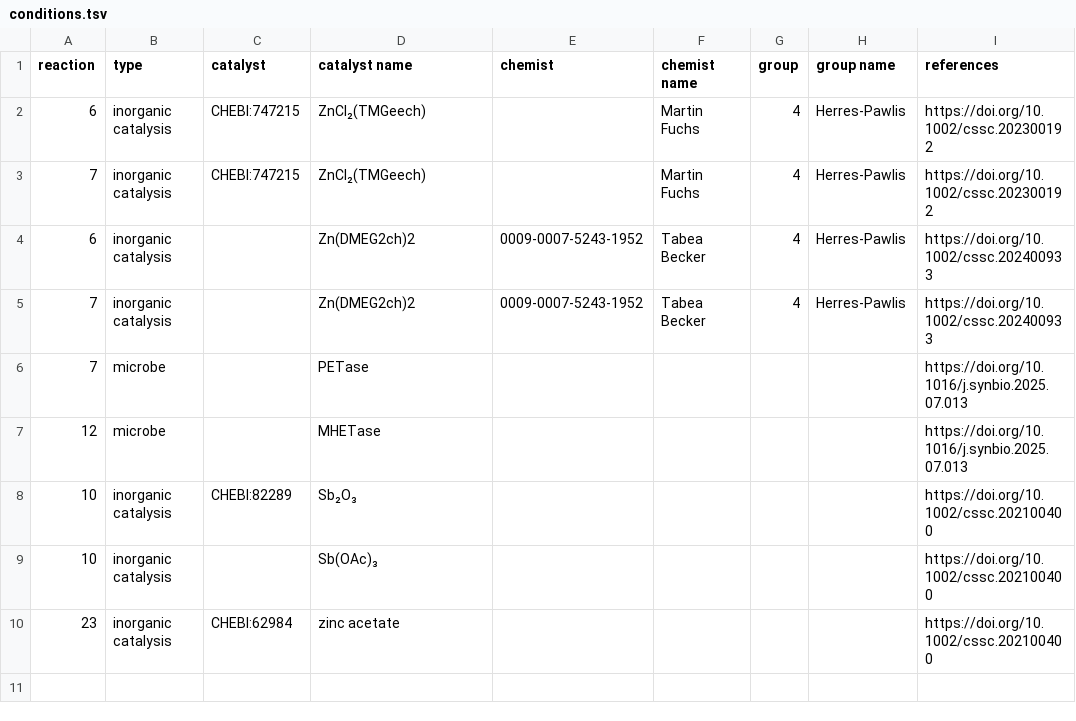
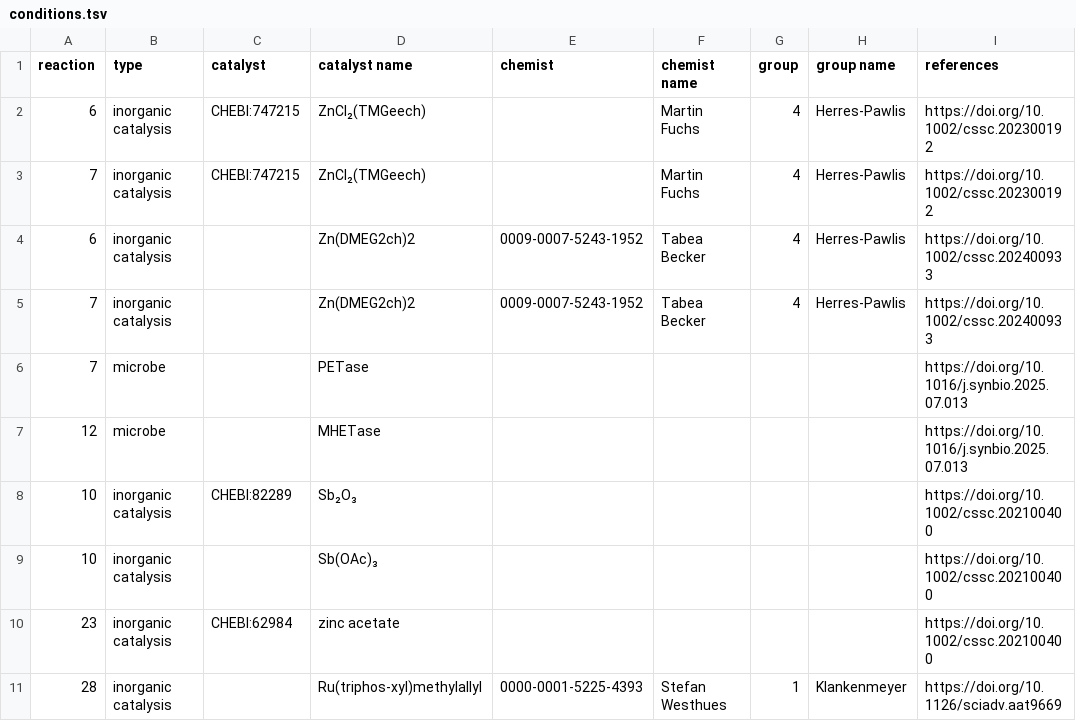
Before and after one commit to catalaix/catalaix-kg, a TSV file: conditions.tsv, drawn as a sheet.

```diff
--- a/conditions.tsv
+++ b/conditions.tsv
@@ -10 +10,2 @@ reaction	type	catalyst	catalyst name	chemist	chemist name	group	group name	refer
 23	inorganic catalysis	CHEBI:62984	zinc acetate					https://doi.org/10.1002/cssc.202100400
+28	inorganic catalysis		Ru(triphos-xyl)methylallyl	0000-0001-5225-4393	Stefan Westhues	1	Klankenmeyer	https://doi.org/10.1126/sciadv.aat9669
```
Also changed, not shown: reactions.tsv, 2 other files.
